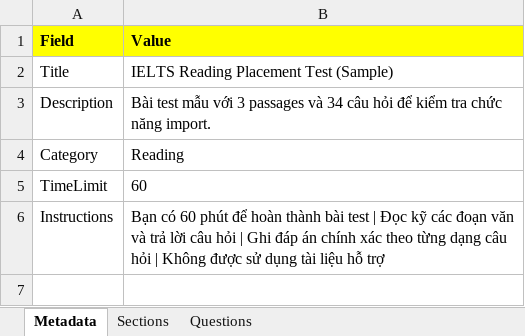
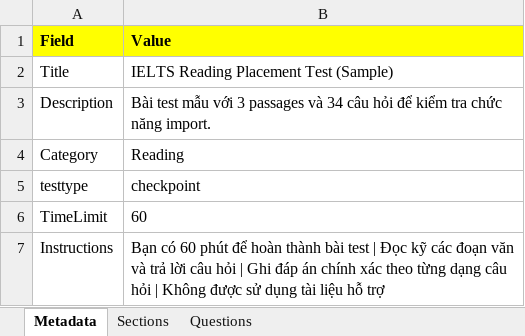
Before and after one commit to TungUy84/NCKH-Reading-Listening, an Excel workbook: fe-admin/public/import-samples/sample-placement-test.xlsx, sheet Metadata, drawn as a sheet; values as stored, in another font and other column widths than the file's, no borders; the diff names each change by its address in the sheet, - before the commit and + after, or states it on an @@ line.

Commit message:
Integrate mock test into input test into test/mock test by testType, update old data and stream by testType, and fix the error of deleting data that causes the roadmap editing page to not load.

```diff
--- a/fe-admin/public/import-samples/sample-placement-test.xlsx (sheet Metadata)
+++ b/fe-admin/public/import-samples/sample-placement-test.xlsx (sheet Metadata)
+row 5: testtype | checkpoint
```
Also changed, not shown: 34 other files.
